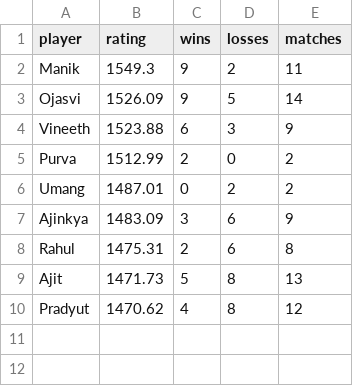
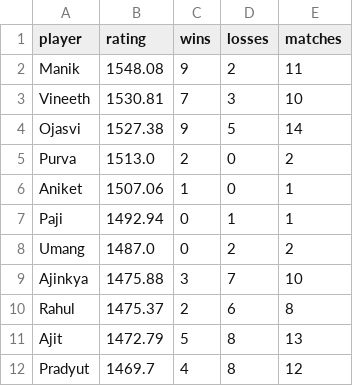
Before and after one commit to vineeth770/badminton-tracker, a CSV file: ratings.csv, drawn as a sheet.

Commit message:
Update ratings

```diff
--- a/ratings.csv
+++ b/ratings.csv
@@ -1,10 +1,12 @@
 player,rating,wins,losses,matches
-Manik,1549.3,9,2,11
-Ojasvi,1526.09,9,5,14
-Vineeth,1523.88,6,3,9
-Purva,1512.99,2,0,2
-Umang,1487.01,0,2,2
-Ajinkya,1483.09,3,6,9
-Rahul,1475.31,2,6,8
-Ajit,1471.73,5,8,13
-Pradyut,1470.62,4,8,12
+Manik,1548.08,9,2,11
+Vineeth,1530.81,7,3,10
+Ojasvi,1527.38,9,5,14
+Purva,1513.0,2,0,2
+Aniket,1507.06,1,0,1
+Paji,1492.94,0,1,1
+Umang,1487.0,0,2,2
+Ajinkya,1475.88,3,7,10
+Rahul,1475.37,2,6,8
+Ajit,1472.79,5,8,13
+Pradyut,1469.7,4,8,12
```
